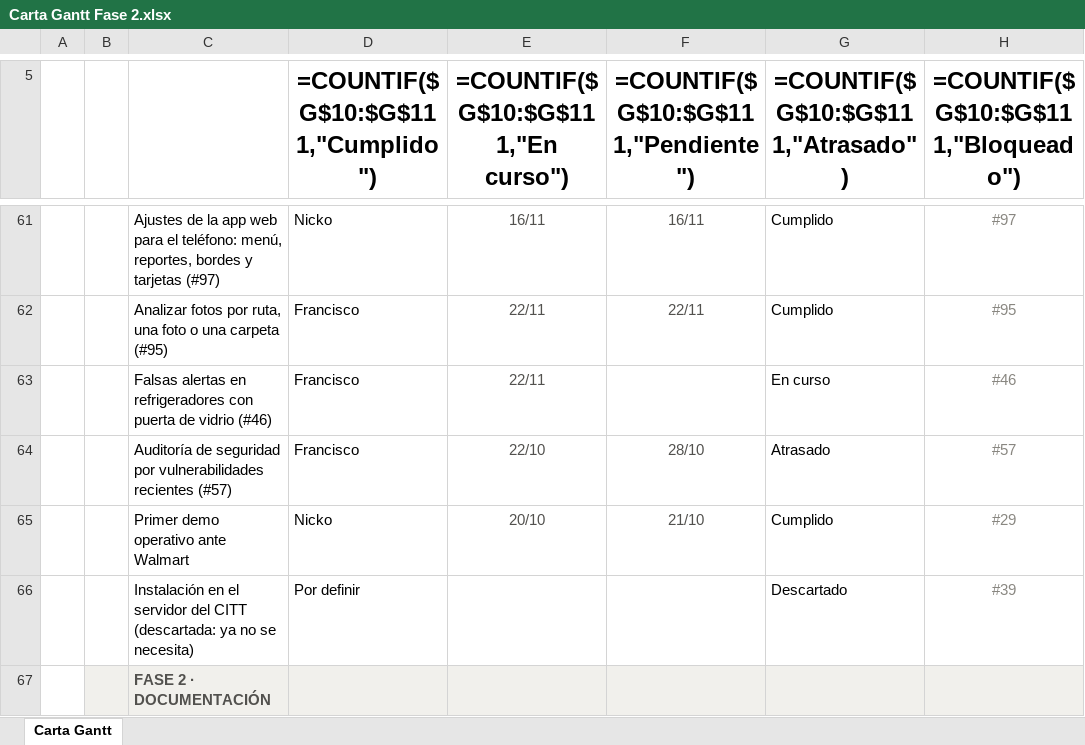
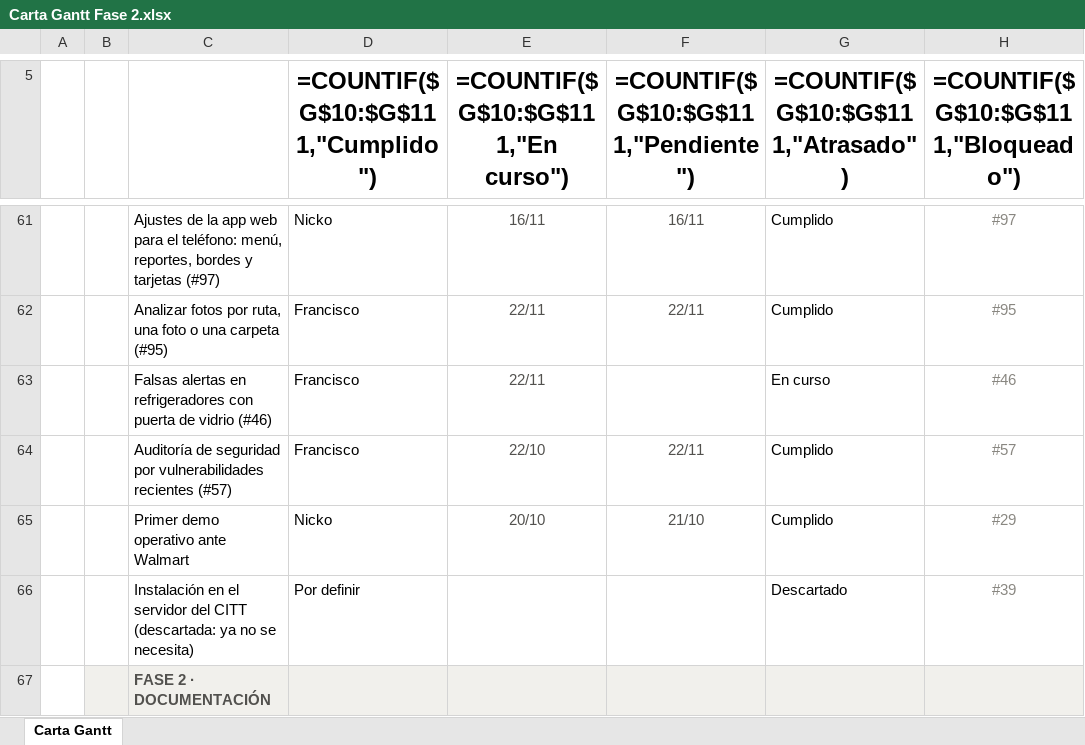
Before and after one commit to marcianabun/capstone, an Excel workbook: Fase 2/Evidencias Proyecto/Evidencias de documentación/Gestion/Carta Gantt Fase 2.xlsx, sheet Carta Gantt, drawn as a sheet; only a part is shown, gaps mark what is left out; values as stored, in another font and other column widths than the file's, no borders; formulas without a stored value are shown as written; conditional formats not drawn; the diff names each change by its address in the sheet, - before the commit and + after, or states it on an @@ line.

Commit message:
docs: cierra el ítem #57 en PROGRESS y la Carta Gantt

```diff
--- a/Fase 2/Evidencias Proyecto/Evidencias de documentación/Gestion/Carta Gantt Fase 2.xlsx (sheet Carta Gantt)
+++ b/Fase 2/Evidencias Proyecto/Evidencias de documentación/Gestion/Carta Gantt Fase 2.xlsx (sheet Carta Gantt)
-F64: 28/10
+F64: 22/11
-G64: Atrasado
+G64: Cumplido
```
Also changed, not shown: 1 other file.
